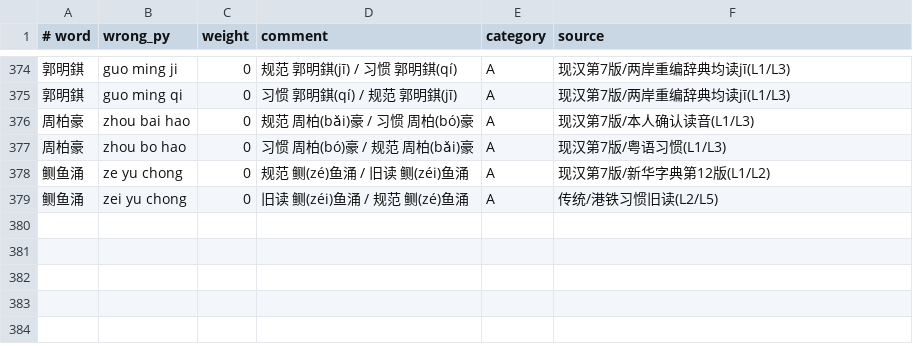
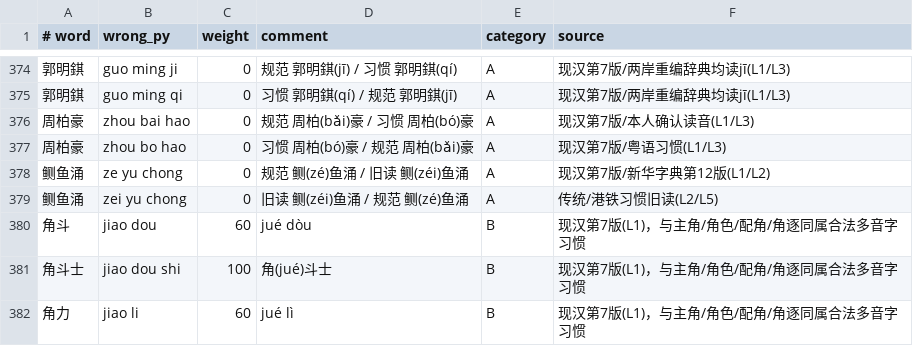
Before and after one commit to Chth1z/rime-chth1z, a TSV file: rules/corrections.tsv, drawn as a sheet; only a part is shown, gaps mark what is left out; the diff names each change by its address in the sheet, - before the commit and + after, or states it on an @@ line.

Commit message:
fix(dicts): add B-class phonetic corrections for 角斗, 角斗士, and 角力

```diff
--- a/rules/corrections.tsv
+++ b/rules/corrections.tsv
+row 380: 角斗 | jiao dou | 60 | jué dòu | B | 现汉第7版(L1)，与主角/角色/配角/角逐同属合法多音字习惯
+row 381: 角斗士 | jiao dou shi | 100 | 角(jué)斗士 | B | 现汉第7版(L1)，与主角/角色/配角/角逐同属合法多音字习惯
+row 382: 角力 | jiao li | 60 | jué lì | B | 现汉第7版(L1)，与主角/角色/配角/角逐同属合法多音字习惯
```
Also changed, not shown: rules/deletions.tsv, 3 other files.
